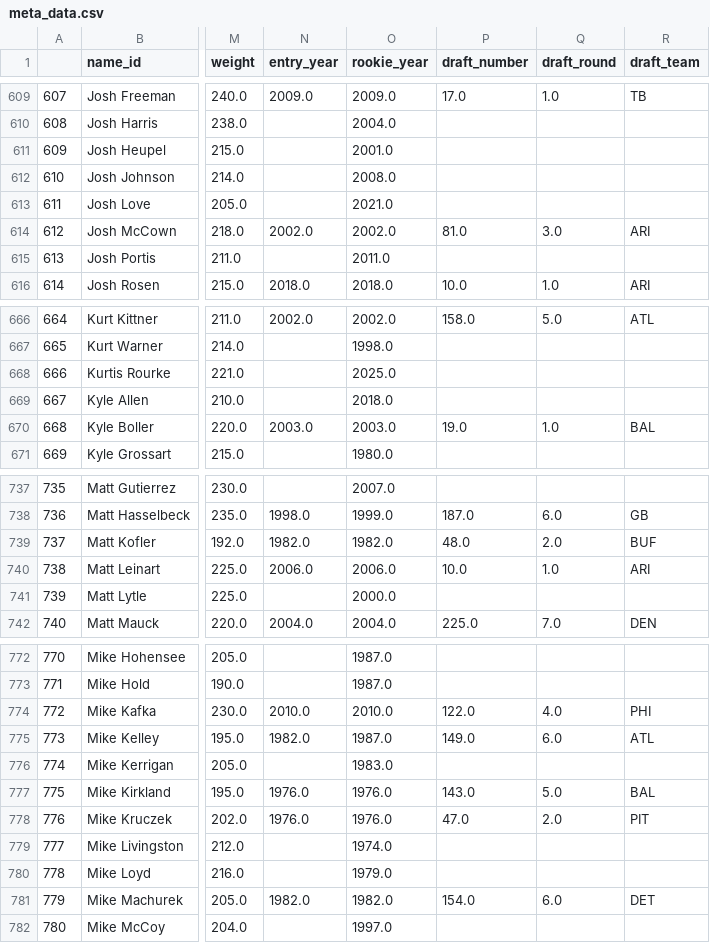
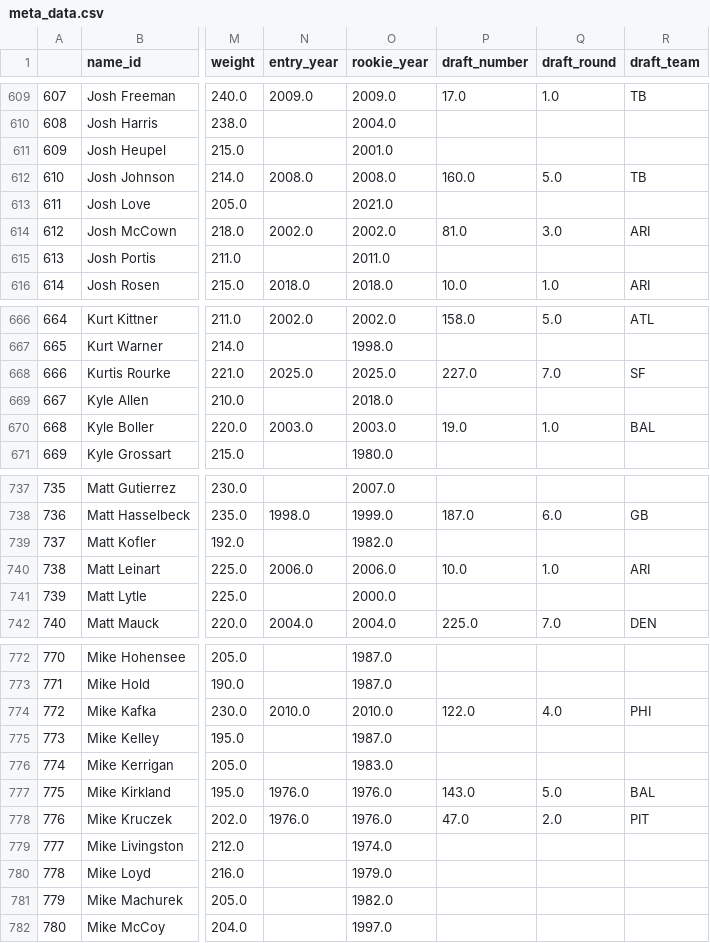
Before and after one commit to mitch-avis/nfeloqb, a CSV file: Other Data/meta_data.csv, drawn as a sheet; only a part is shown, gaps mark what is left out; the diff covers the shown part only; the diff names each change by its address in the sheet, - before the commit and + after, or states it on an @@ line.

```diff
--- a/Other Data/meta_data.csv
+++ b/Other Data/meta_data.csv
-N612 (entry_year): (empty)
+N612 (entry_year): 2008.0
-P612 (draft_number): (empty)
+P612 (draft_number): 160.0
-Q612 (draft_round): (empty)
+Q612 (draft_round): 5.0
-R612 (draft_team): (empty)
+R612 (draft_team): TB
-N668 (entry_year): (empty)
+N668 (entry_year): 2025.0
-P668 (draft_number): (empty)
+P668 (draft_number): 227.0
-Q668 (draft_round): (empty)
+Q668 (draft_round): 7.0
-R668 (draft_team): (empty)
+R668 (draft_team): SF
-N739 (entry_year): 1982.0
+N739 (entry_year): (empty)
-P739 (draft_number): 48.0
+P739 (draft_number): (empty)
-Q739 (draft_round): 2.0
+Q739 (draft_round): (empty)
-R739 (draft_team): BUF
+R739 (draft_team): (empty)
-N775 (entry_year): 1982.0
+N775 (entry_year): (empty)
-P775 (draft_number): 149.0
+P775 (draft_number): (empty)
-Q775 (draft_round): 6.0
+Q775 (draft_round): (empty)
-R775 (draft_team): ATL
+R775 (draft_team): (empty)
-N781 (entry_year): 1982.0
+N781 (entry_year): (empty)
-P781 (draft_number): 154.0
+P781 (draft_number): (empty)
-Q781 (draft_round): 6.0
+Q781 (draft_round): (empty)
-R781 (draft_team): DET
+R781 (draft_team): (empty)
```
Also changed, not shown: 32 edited cells elsewhere in this file, Other Data/defensive_adjustments.csv, 3 other files.
